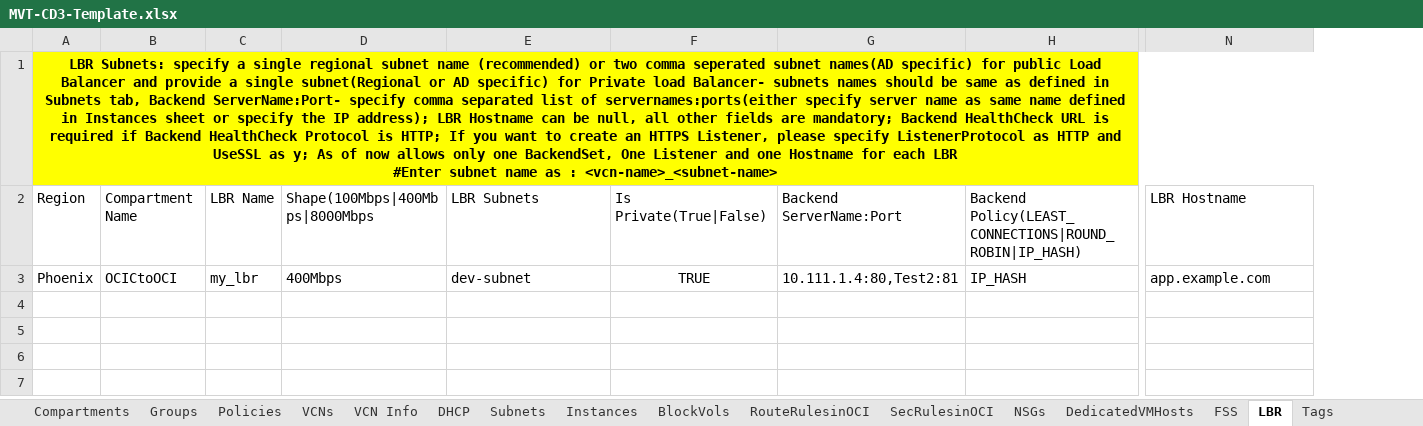
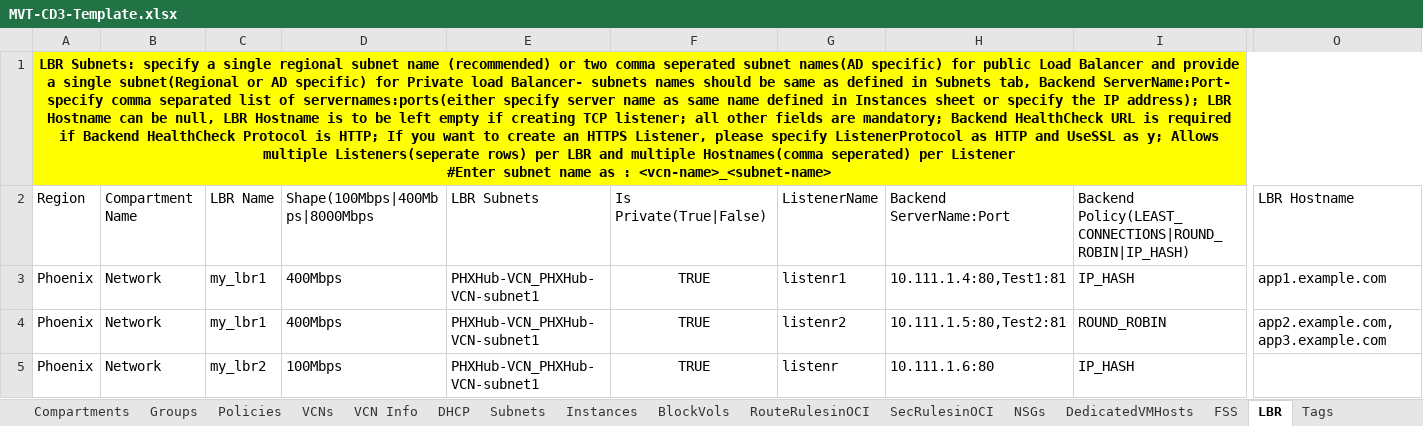
Before and after one commit to oracle-devrel/cd3-automation-toolkit, an Excel workbook: oci_tenancy/SetUpOCI_Via_TF/example/MVT-CD3-Template.xlsx, sheet LBR, drawn as a sheet; only a part is shown, gaps mark what is left out; values as stored, in another font and other column widths than the file's, no borders; addresses are those after the commit; rows hold the shown columns only; ↵ is a line break in a cell; the diff names each change by its address in the sheet, - before the commit and + after, or states it on an @@ line.

```diff
--- a/oci_tenancy/SetUpOCI_Via_TF/example/MVT-CD3-Template.xlsx (sheet LBR)
+++ b/oci_tenancy/SetUpOCI_Via_TF/example/MVT-CD3-Template.xlsx (sheet LBR)
+column G, rows 2-3: ListenerName | listenr1
-A1: …be null, all other fields are mandatory; Backend HealthCheck URL is required if Backend HealthCheck Protocol is HTTP; If you want to create an HTTPS Listener, please specify ListenerProtocol as HTTP and UseSSL as y; As of now allows only one BackendSet, One Listener and one Hostname for each LBR ↵ #Enter subnet…
+A1: …be null, LBR Hostname is to be left empty if creating TCP listener; all other fields are mandatory; Backend HealthCheck URL is required if Backend HealthCheck Protocol is HTTP; If you want to create an HTTPS Listener, please specify ListenerProtocol as HTTP and UseSSL as y; Allows multiple Listeners(seperate rows) per LBR and multiple Hostnames(comma seperated) per Listener ↵ #Enter subnet…
-B3: OCICtoOCI
+B3: Network
-C3: my_lbr
+C3: my_lbr1
-E3: dev-subnet
+E3: PHXHub-VCN_PHXHub-VCN-subnet1
-H3: 10.111.1.4:80,Test2:81
+H3: 10.111.1.4:80,Test1:81
-O3: app.example.com
+O3: app1.example.com
+row 4: Phoenix | Network | my_lbr1 | 400Mbps | PHXHub-VCN_PHXHub-VCN-subnet1 | TRUE | listenr2 | 10.111.1.5:80,Test2:81 | ROUND_ROBIN | app2.example.com,app3.example.com
+row 5: Phoenix | Network | my_lbr2 | 100Mbps | PHXHub-VCN_PHXHub-VCN-subnet1 | TRUE | listenr | 10.111.1.6:80 | IP_HASH
```
Also changed, not shown: sheet NSGs, sheet DB_System_VM, sheet FSS, sheet DedicatedVMHosts, sheet TagVolume, sheet TagServer, 10 more sheets.
